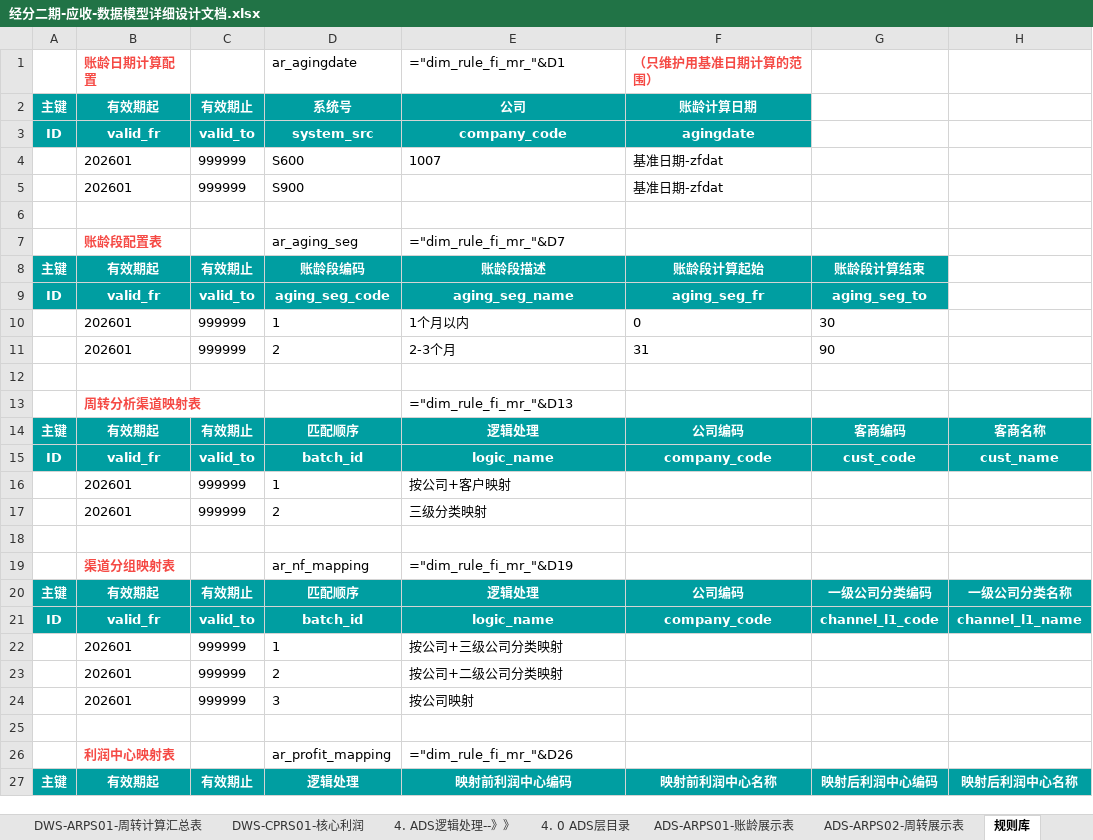
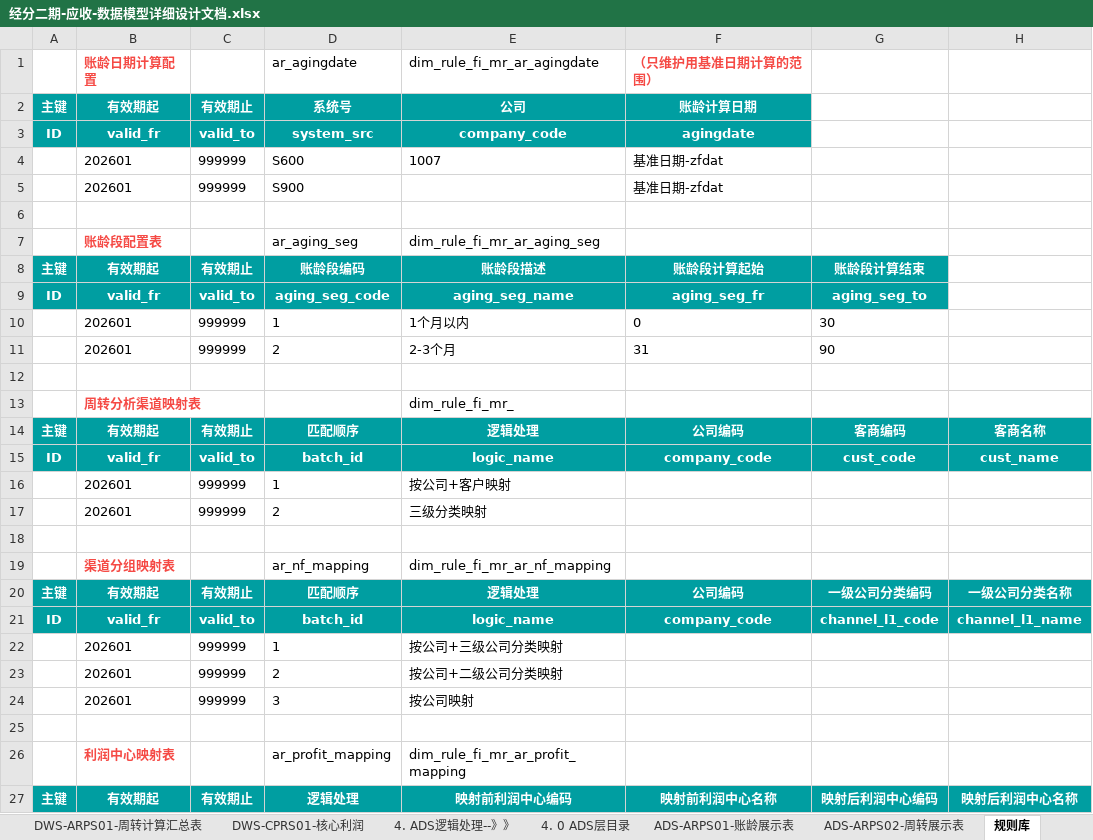
Before and after one commit to baixiebaba/01_--, an Excel workbook: 01_海信/01_代码/01_DWD/C_应收应付/草稿/经分二期-应收-数据模型详细设计文档.xlsx, sheet 规则库, drawn as a sheet; only a part is shown; values as stored, in another font and other column widths than the file's, no borders; formulas without a stored value are shown as written; the diff covers the shown part only; the diff names each change by its address in the sheet, - before the commit and + after, or states it on an @@ line.

```diff
--- a/01_海信/01_代码/01_DWD/C_应收应付/草稿/经分二期-应收-数据模型详细设计文档.xlsx (sheet 规则库)
+++ b/01_海信/01_代码/01_DWD/C_应收应付/草稿/经分二期-应收-数据模型详细设计文档.xlsx (sheet 规则库)
-E1: ="dim_rule_fi_mr_"&D1
+E1: dim_rule_fi_mr_ar_agingdate
-E7: ="dim_rule_fi_mr_"&D7
+E7: dim_rule_fi_mr_ar_aging_seg
-E13: ="dim_rule_fi_mr_"&D13
+E13: dim_rule_fi_mr_
-E19: ="dim_rule_fi_mr_"&D19
+E19: dim_rule_fi_mr_ar_nf_mapping
-E26: ="dim_rule_fi_mr_"&D26
+E26: dim_rule_fi_mr_ar_profit_mapping
```
Also changed, not shown: 9 edited cells elsewhere in this sheet, sheet ARPM02-坏账计算表-STEP1坏账计提基数, sheet ADS-ARPS01-账龄展示表, sheet ARPM02-账龄结果表, sheet ADS-ARPS02-周转展示表, sheet ARPINS-投保信息计算表, sheet ARPM01账龄计算底稿-STEP1数据聚合, 14 more sheets, hidden cells, charts or pictures, 12 other files.
